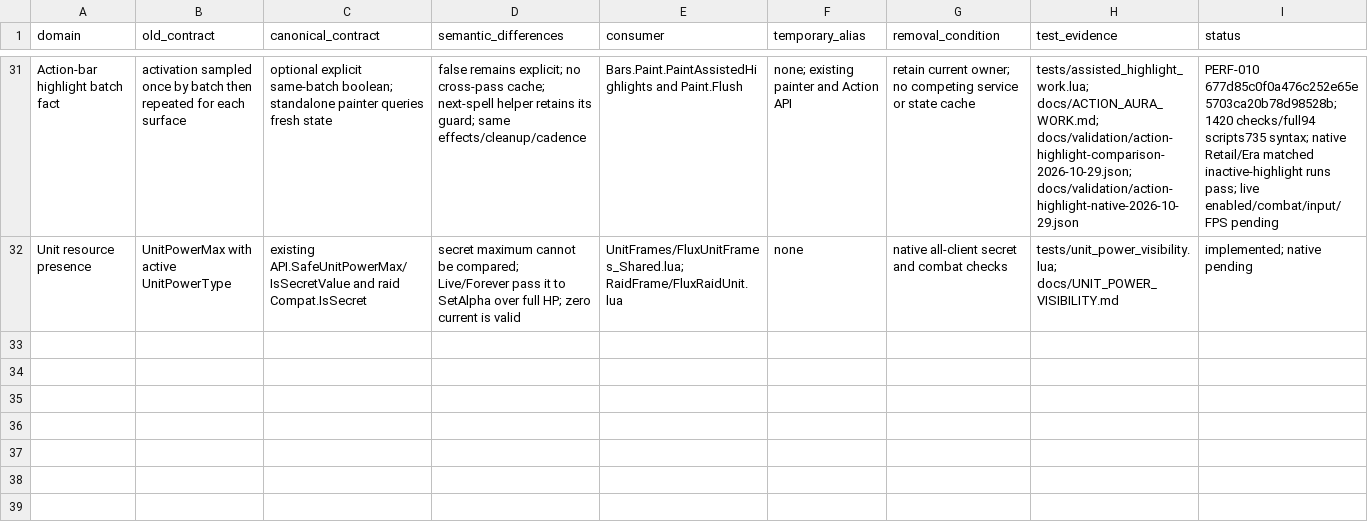
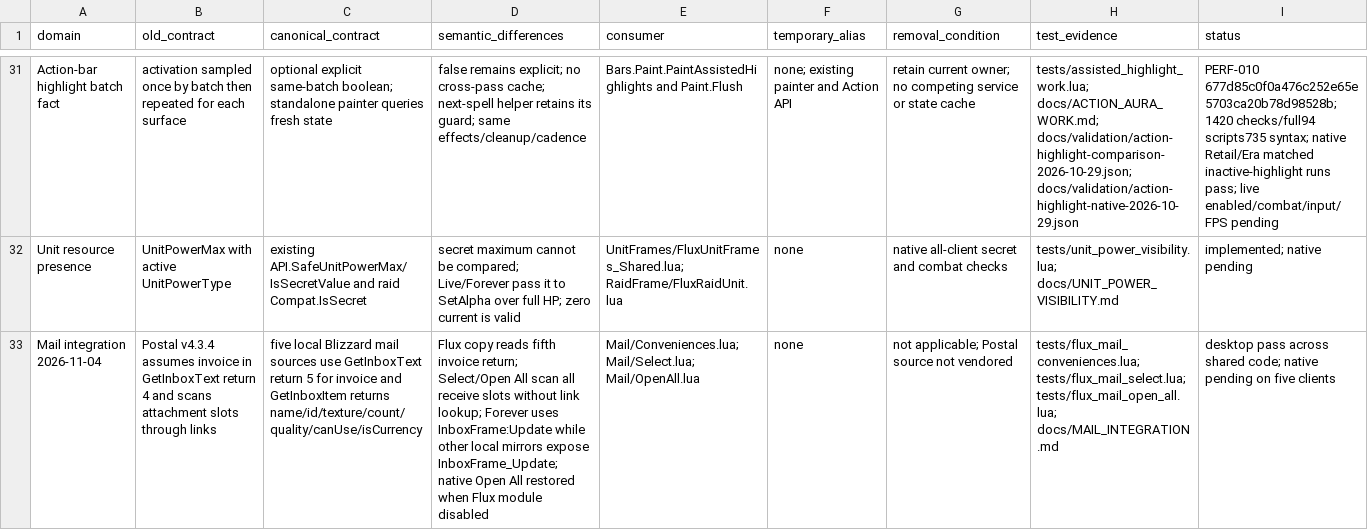
Before and after one commit to DoctorFlux/FluxUI, a CSV file: docs/API_MIGRATION.csv, drawn as a sheet; only a part is shown, gaps mark what is left out; the diff names each change by its address in the sheet, - before the commit and + after, or states it on an @@ line.

```diff
--- a/docs/API_MIGRATION.csv
+++ b/docs/API_MIGRATION.csv
+row 33: Mail integration 2026-11-04 | Postal v4.3.4 assumes invoice in GetInboxText return 4 and scans attachment slots through links | five local Blizzard mail sources use GetInboxText return 5 for invoice and GetInboxItem returns name/id/texture/count/quality/canUse/isCurrency | Flux copy reads fifth invoice return; Select/Open All scan all receive slots without link lookup; Forever uses InboxFrame:Update while other local mirrors expose InboxFrame_Update; native Open All restored when Flux module disabled | Mail/Conveniences.lua; Mail/Select.lua; Mail/OpenAll.lua | none | not applicable; Postal source not vendored | tests/flux_mail_conveniences.lua; tests/flux_mail_select.lua; tests/flux_mail_open_all.lua; docs/MAIL_INTEGRATION.md | desktop pass across shared code; native pending on five clients
```
Also changed, not shown: docs/CLIENT_MATRIX.csv, docs/FEATURE_PARITY.csv, 38 other files.
